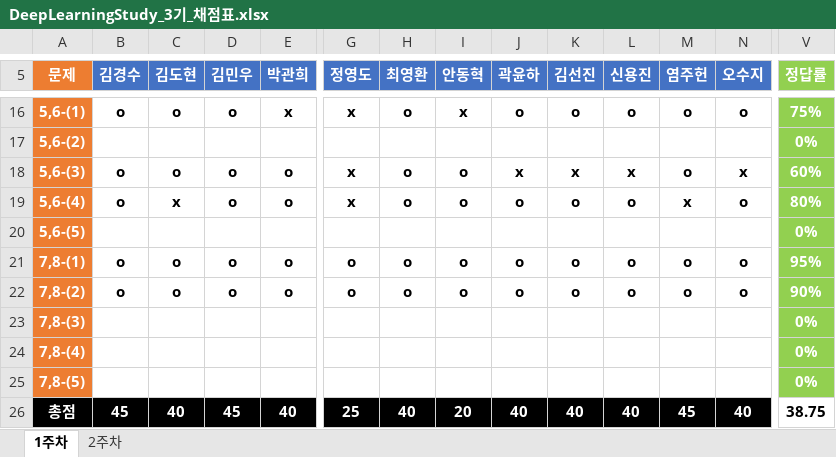
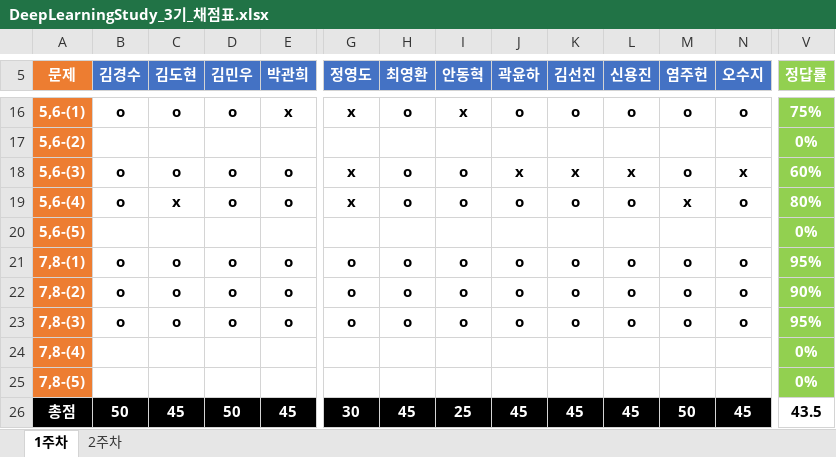
Before and after one commit to JoSihun/DeepLearningStudy, an Excel workbook: 03_TEST_DATA/DeepLearningStudy_3기_채점표.xlsx, sheet 1주차, drawn as a sheet; only a part is shown, gaps mark what is left out; values as stored, in another font and other column widths than the file's, no borders; removed rows and columns are numbered as before the commit, all else as after; rows hold the shown columns only; the diff covers the shown part only; the diff names each change by its address in the sheet, - before the commit and + after, or states it on an @@ line.

Commit message:
이현수

```diff
--- a/03_TEST_DATA/DeepLearningStudy_3기_채점표.xlsx (sheet 1주차)
+++ b/03_TEST_DATA/DeepLearningStudy_3기_채점표.xlsx (sheet 1주차)
-row 23: 7,8-(3) |  |  |  |  |  |  |  |  |  |  |  |  | 0%
+row 23: 7,8-(3) | o | o | o | o | o | o | o | o | o | o | o | o | 95%
-B26 (김경수): 45
+B26 (김경수): 50
-C26 (김도현): 40
+C26 (김도현): 45
-D26 (김민우): 45
+D26 (김민우): 50
-E26 (박관희): 40
+E26 (박관희): 45
-G26 (정영도): 25
+G26 (정영도): 30
-H26 (최영환): 40
+H26 (최영환): 45
-I26 (안동혁): 20
+I26 (안동혁): 25
-J26 (곽윤하): 40
+J26 (곽윤하): 45
-K26 (김선진): 40
+K26 (김선진): 45
-L26 (신용진): 40
+L26 (신용진): 45
-M26 (염주헌): 45
+M26 (염주헌): 50
-N26 (오수지): 40
+N26 (오수지): 45
-V26 (정답률): 38.75
+V26 (정답률): 43.5
```
Also changed, not shown: 7 edited cells elsewhere in this sheet.
